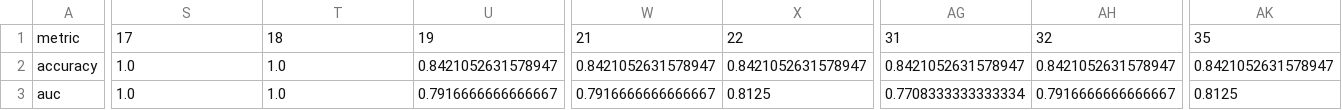
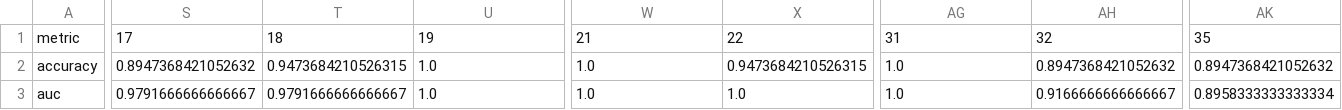
Before and after one commit to manoloFer10/plm-toxicity, a CSV file: results/probing/within_taxa/species/Crotalus durissus_probing_results_per_layer.csv, drawn as a sheet; only a part is shown, gaps mark what is left out; the diff covers the shown part only; the diff names each change by its address in the sheet, - before the commit and + after, or states it on an @@ line.

Commit message:
results probing

```diff
--- a/results/probing/within_taxa/species/Crotalus durissus_probing_results_per_layer.csv
+++ b/results/probing/within_taxa/species/Crotalus durissus_probing_results_per_layer.csv
-S2: 1.0
+S2: 0.8947368421052632
-T2: 1.0
+T2: 0.9473684210526315
-U2: 0.8421052631578947
+U2: 1.0
-W2: 0.8421052631578947
+W2: 1.0
-X2: 0.8421052631578947
+X2: 0.9473684210526315
-AG2: 0.8421052631578947
+AG2: 1.0
-AH2: 0.8421052631578947
+AH2: 0.8947368421052632
-AK2: 0.8421052631578947
+AK2: 0.8947368421052632
-S3: 1.0
+S3: 0.9791666666666667
-T3: 1.0
+T3: 0.9791666666666667
-U3: 0.7916666666666667
+U3: 1.0
-W3: 0.7916666666666667
+W3: 1.0
-X3: 0.8125
+X3: 1.0
-AG3: 0.7708333333333334
+AG3: 1.0
-AH3: 0.7916666666666667
+AH3: 0.9166666666666667
-AK3: 0.8125
+AK3: 0.8958333333333334
```
Also changed, not shown: 48 edited cells elsewhere in this file, results/probing/within_taxa/species/Agkistrodon piscivorus_probing_results_per_layer.csv, results/probing/within_taxa/species/Lachesis muta_probing_results_per_layer.csv, 13 other files.
